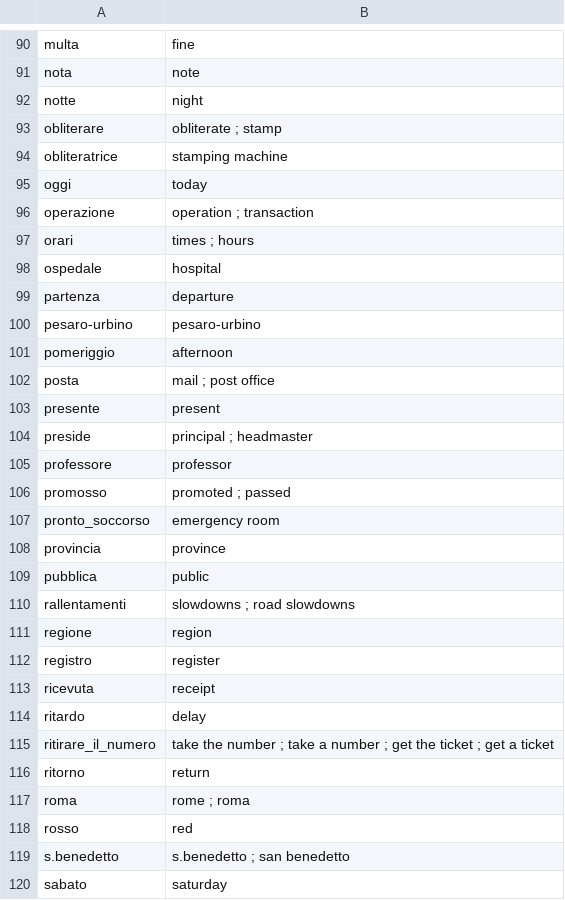
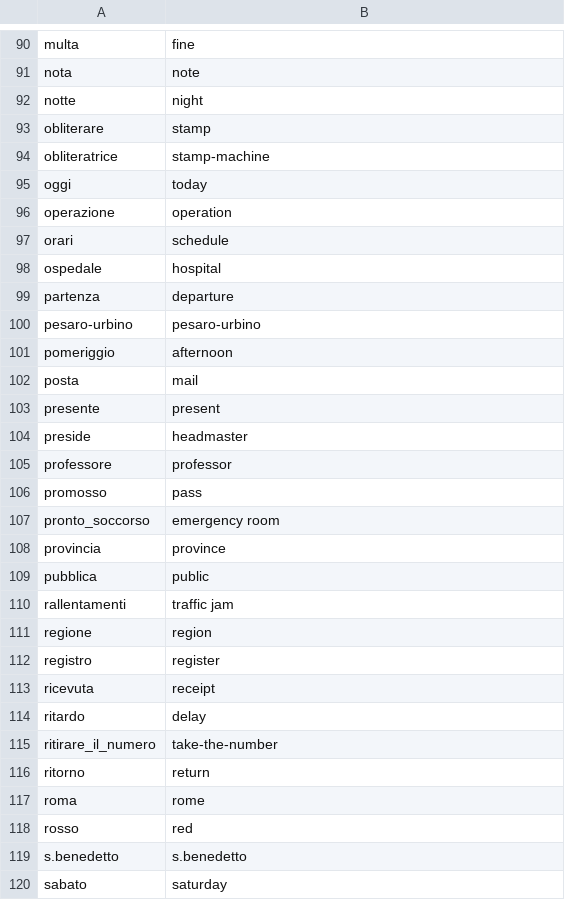
Before and after one commit to tharencandi/signclip-lis-experiments, a CSV file: dataset/A3LIS_dataset_poses/sign_dictionary.csv, drawn as a sheet; only a part is shown, gaps mark what is left out; the diff covers the shown part only.

```diff
--- a/dataset/A3LIS_dataset_poses/sign_dictionary.csv
+++ b/dataset/A3LIS_dataset_poses/sign_dictionary.csv
@@ -92,7 +92,7 @@ nota,note
 notte,night
-obliterare,obliterate ; stamp
-obliteratrice,stamping machine
+obliterare, stamp
+obliteratrice,stamp-machine
 oggi,today
-operazione,operation ; transaction
-orari,times ; hours
+operazione,operation
+orari,schedule
 ospedale,hospital
@@ -101,7 +101,7 @@ pesaro-urbino,pesaro-urbino
 pomeriggio,afternoon
-posta,mail ; post office
+posta,mail
 presente,present
-preside,principal ; headmaster
+preside,headmaster
 professore,professor
-promosso,promoted ; passed
+promosso,pass
 pronto_soccorso,emergency room
@@ -109,3 +109,3 @@ provincia,province
 pubblica,public
-rallentamenti,slowdowns ; road slowdowns
+rallentamenti,traffic jam
 regione,region
@@ -114,7 +114,7 @@ ricevuta,receipt
 ritardo,delay
-ritirare_il_numero,take the number ; take a number ; get the ticket ; get a ticket
+ritirare_il_numero,take-the-number
 ritorno,return
-roma,rome ; roma
+roma,rome
 rosso,red
-s.benedetto,s.benedetto ; san benedetto
+s.benedetto,s.benedetto
 sabato,saturday
```
Also changed, not shown: 25 edited cells elsewhere in this file, 23 other files.
